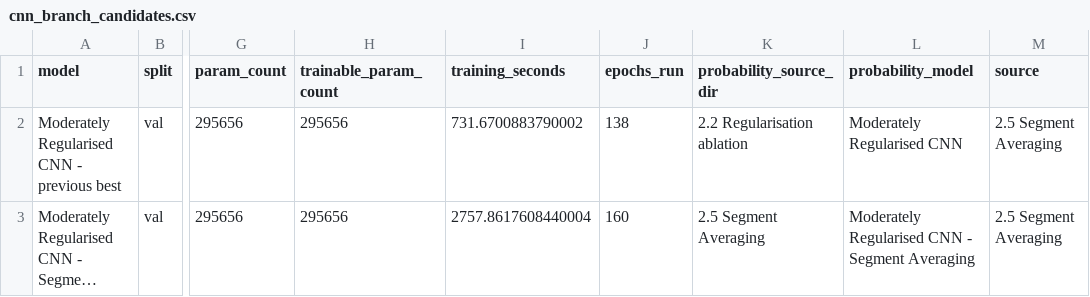
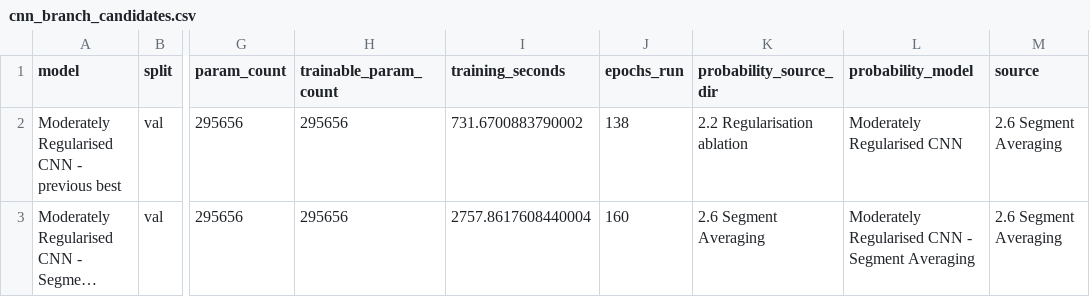
Before and after one commit to onurar-07/music-genre-classification, a CSV file: results/3 Hybrid Modal/cnn_branch_candidates.csv, drawn as a sheet; only a part is shown, gaps mark what is left out; long unchanged cells end in …; the diff names each change by its address in the sheet, - before the commit and + after, or states it on an @@ line.

```diff
--- a/results/3 Hybrid Modal/cnn_branch_candidates.csv
+++ b/results/3 Hybrid Modal/cnn_branch_candidates.csv
-M2:M3 (source): 2.5 Segment Averaging
+M2:M3 (source): 2.6 Segment Averaging
-K3 (probability_source_dir): 2.5 Segment Averaging
+K3 (probability_source_dir): 2.6 Segment Averaging
```
Also changed, not shown: results/2.6 Segment Averaging/segment_comparison.csv, results/model_comparison.csv, 35 other files.
